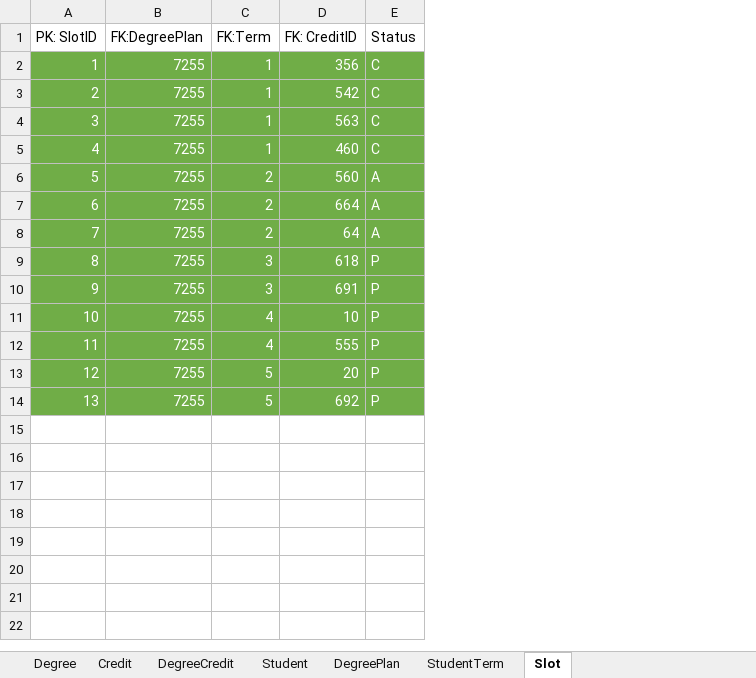
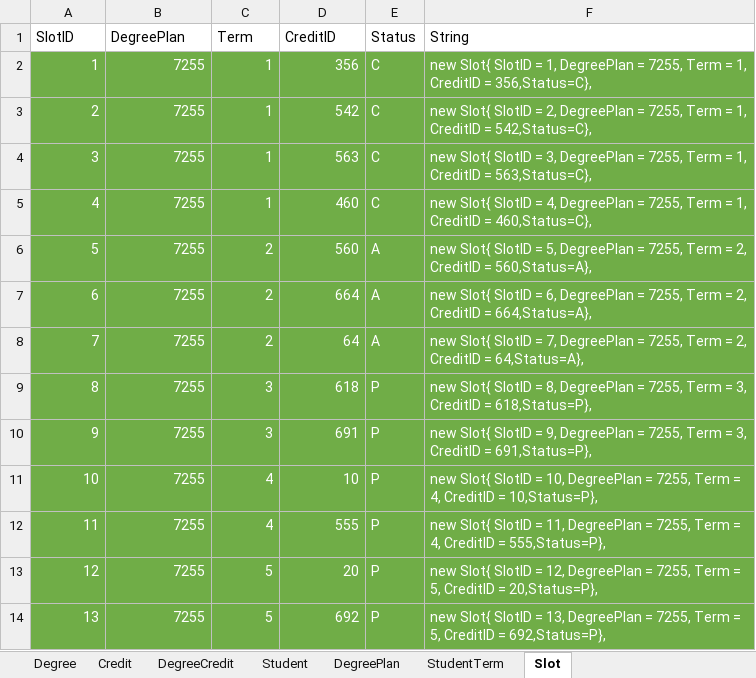
Before and after one commit to vennela-cheekoti/DegreePlan, an Excel workbook: dotnet.xlsx, sheet Slot, drawn as a sheet; values as stored, in another font and other column widths than the file's, no borders; the diff names each change by its address in the sheet, - before the commit and + after, or states it on an @@ line.

```diff
--- a/dotnet.xlsx (sheet Slot)
+++ b/dotnet.xlsx (sheet Slot)
+column F (String), rows 2-14: new Slot{ SlotID = 1, DegreePlan = 7255, Term = 1, CreditID = 356,Status=C}, | new Slot{ SlotID = 2, DegreePlan = 7255, Term = 1, CreditID = 542,Status=C}, | new Slot{ SlotID = 3, DegreePlan = 7255, Term = 1, CreditID = 563,Status=C}, | new Slot{ SlotID = 4, DegreePlan = 7255, Term = 1, CreditID = 460,Status=C}, | new Slot{ SlotID = 5, DegreePlan = 7255, Term = 2, CreditID = 560,Status=A}, | new Slot{ SlotID = 6, DegreePlan = 7255, Term = 2, CreditID = 664,Status=A}, | new Slot{ SlotID = 7, DegreePlan = 7255, Term = 2, CreditID = 64,Status=A}, | new Slot{ SlotID = 8, DegreePlan = 7255, Term = 3, CreditID = 618,Status=P}, | new Slot{ SlotID = 9, DegreePlan = 7255, Term = 3, CreditID = 691,Status=P}, | new Slot{ SlotID = 10, DegreePlan = 7255, Term = 4, CreditID = 10,Status=P}, | new Slot{ SlotID = 11, DegreePlan = 7255, Term = 4, CreditID = 555,Status=P}, | new Slot{ SlotID = 12, DegreePlan = 7255, Term = 5, CreditID = 20,Status=P}, | new Slot{ SlotID = 13, DegreePlan = 7255, Term = 5, CreditID = 692,Status=P},
-A1: PK: SlotID
+A1: SlotID
-B1: FK:DegreePlan
+B1: DegreePlan
-C1: FK:Term
+C1: Term
-D1: FK: CreditID
+D1: CreditID
```
Also changed, not shown: sheet StudentTerm, 1 other file.
